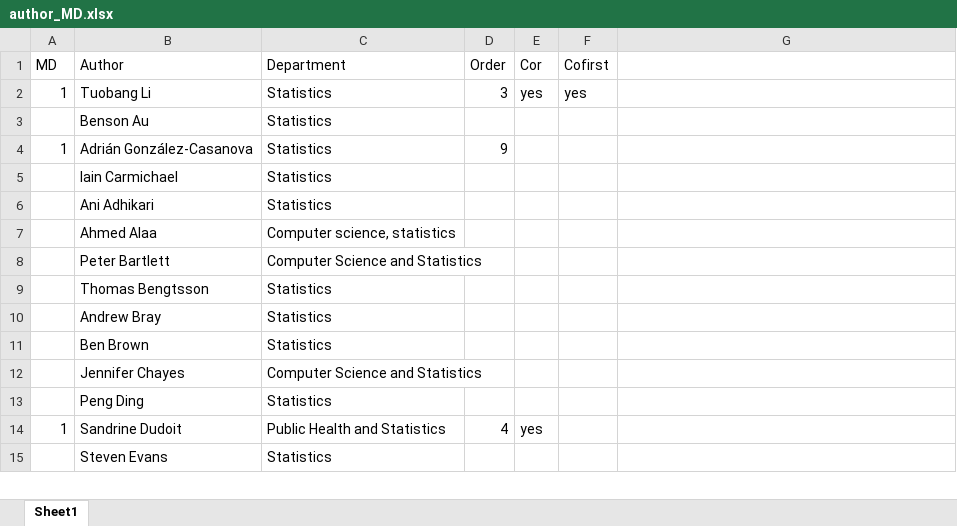
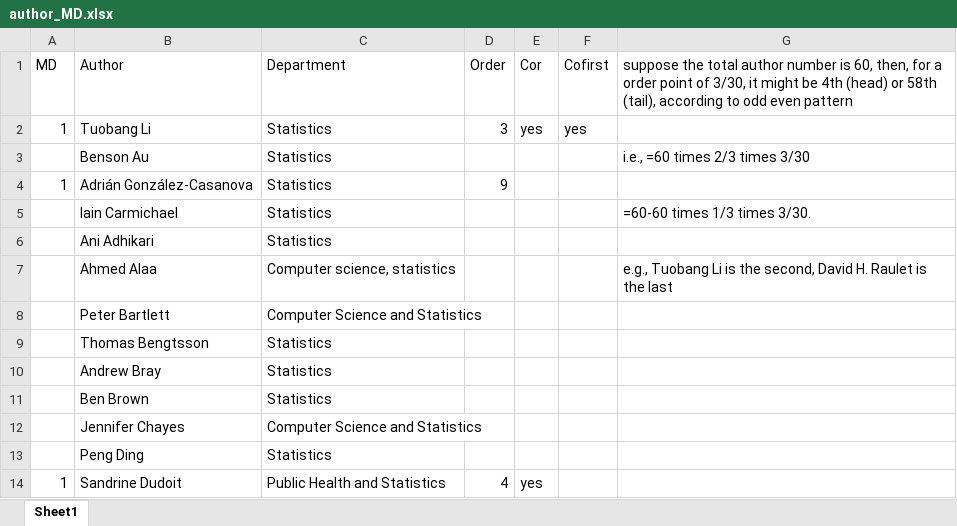
Before and after one commit to tuobangli/author_ber6, an Excel workbook: author_MD.xlsx, sheet Sheet1, drawn as a sheet; only a part is shown; the shorter side is filled out with more unchanged rows; values as stored, in another font and other column widths than the file's, no borders; the diff names each change by its address in the sheet, - before the commit and + after, or states it on an @@ line.

Commit message:
Add files via upload

```diff
--- a/author_MD.xlsx (sheet Sheet1)
+++ b/author_MD.xlsx (sheet Sheet1)
-G1: (empty)
+G1: suppose the total author number is 60, then, for a order point of 3/30, it might be 4th (head) or 58th (tail), according to odd even pattern
-G3: (empty)
+G3: i.e., =60 times 2/3 times 3/30
-G5: (empty)
+G5: =60-60 times 1/3 times 3/30.
-G7: (empty)
+G7: e.g., Tuobang Li is the second, David H. Raulet is the last
```
